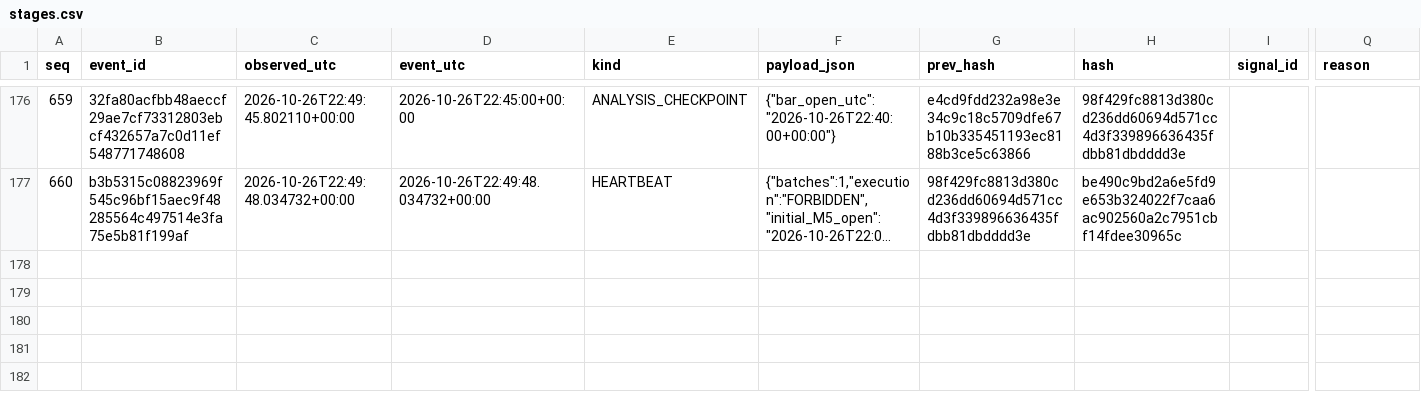
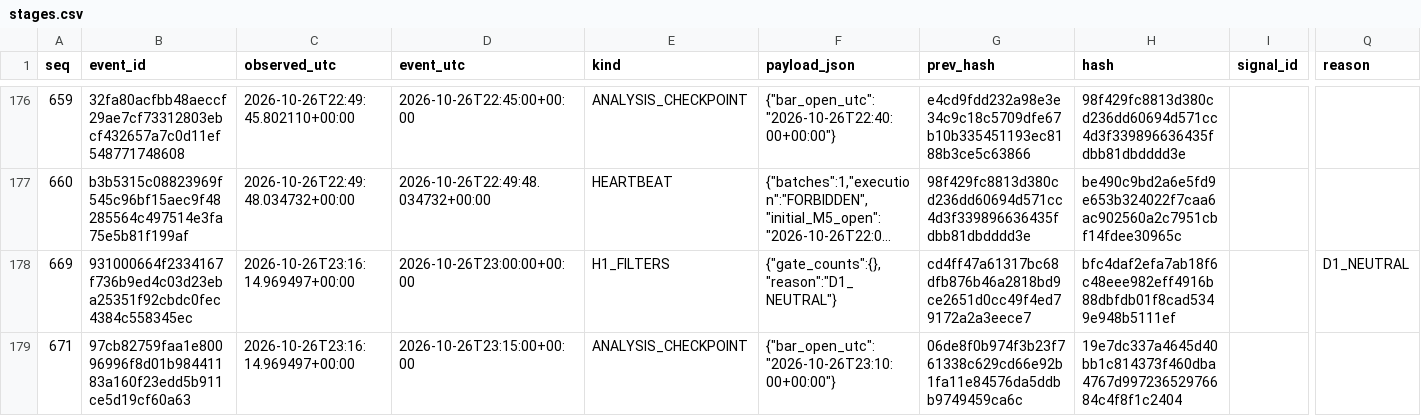
Before and after one commit to cardenm1/fx-signals-bot, a CSV file: session/stages.csv, drawn as a sheet; only a part is shown, gaps mark what is left out; long unchanged cells end in …; rows hold the shown columns only; the diff covers the shown part only; the diff names each change by its address in the sheet, - before the commit and + after, or states it on an @@ line.

```diff
--- a/session/stages.csv
+++ b/session/stages.csv
+row 178: 669 | 931000664f2334167f736b9ed4c03d23eba25351f92cbdc0fec4384c558345ec | 2026-10-26T23:16:14.969497+00:00 | 2026-10-26T23:00:00+00:00 | H1_FILTERS | {"gate_counts":{},"reason":"D1_NEUTRAL"} | cd4ff47a61317bc68dfb876b46a2818bd9ce2651d0cc49f4ed79172a2a3eece7 | bfc4daf2efa7ab18f6c48eee982eff4916b88dbfdb01f8cad5349e948b5111ef |  | D1_NEUTRAL
+row 179: 671 | 97cb82759faa1e80096996f8d01b98441183a160f23edd5b911ce5d19cf60a63 | 2026-10-26T23:16:14.969497+00:00 | 2026-10-26T23:15:00+00:00 | ANALYSIS_CHECKPOINT | {"bar_open_utc":"2026-10-26T23:10:00+00:00"} | 06de8f0b974f3b23f761338c629cd66e92b1fa11e84576da5ddbb9749459ca6c | 19e7dc337a4645d40bb1c814373f460dba4767d99723652976684c4f8f1c2404
```
Also changed, not shown: 1 added row elsewhere in this file, session/events.csv, session/rejections.csv, 2 other files.
